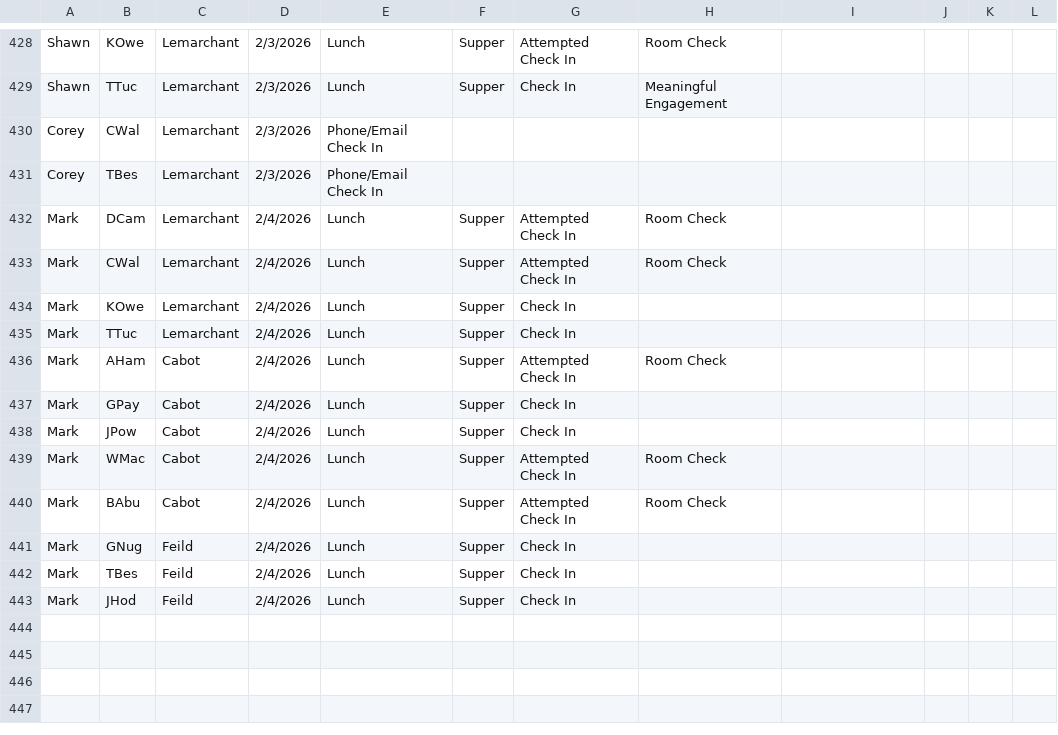
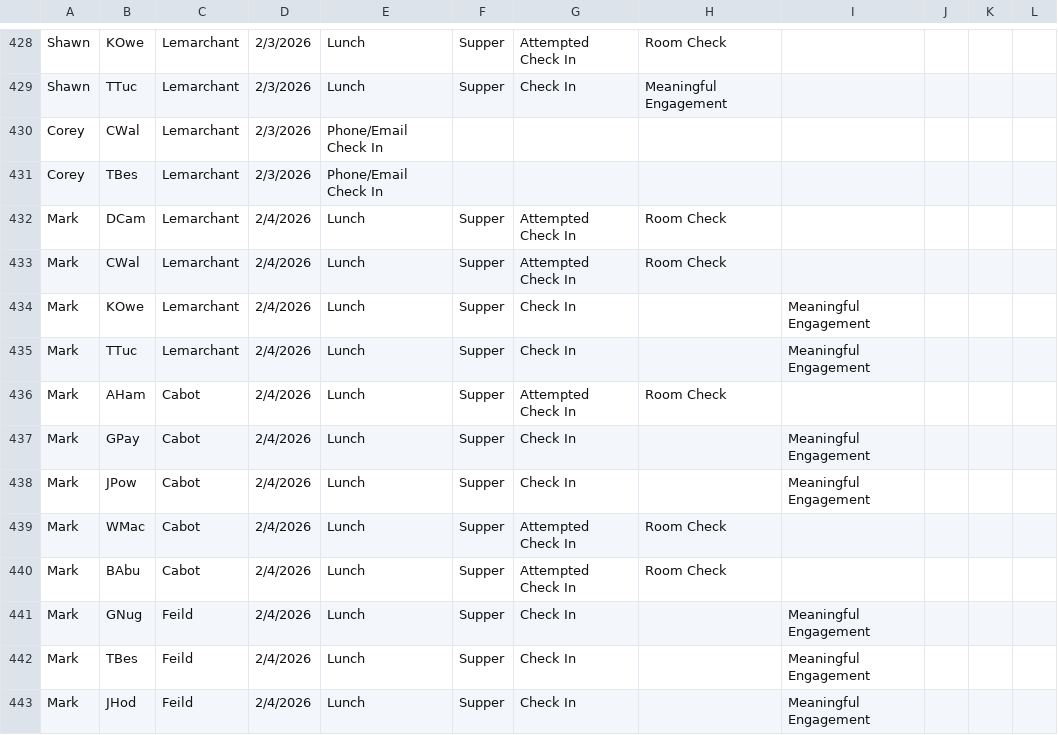
Before and after one commit to rcahill-code/homes-live, a CSV file: data/homes.csv, drawn as a sheet; only a part is shown, gaps mark what is left out.

```diff
--- a/data/homes.csv
+++ b/data/homes.csv
@@ -433,11 +433,11 @@ Mark,DCam,Lemarchant,2/4/2026,Lunch,Supper,Attempted Check In,Room Check,,,,
 Mark,CWal,Lemarchant,2/4/2026,Lunch,Supper,Attempted Check In,Room Check,,,,
-Mark,KOwe,Lemarchant,2/4/2026,Lunch,Supper,Check In,,,,,
-Mark,TTuc,Lemarchant,2/4/2026,Lunch,Supper,Check In,,,,,
+Mark,KOwe,Lemarchant,2/4/2026,Lunch,Supper,Check In,,Meaningful Engagement,,,
+Mark,TTuc,Lemarchant,2/4/2026,Lunch,Supper,Check In,,Meaningful Engagement,,,
 Mark,AHam,Cabot,2/4/2026,Lunch,Supper,Attempted Check In,Room Check,,,,
-Mark,GPay,Cabot,2/4/2026,Lunch,Supper,Check In,,,,,
-Mark,JPow,Cabot,2/4/2026,Lunch,Supper,Check In,,,,,
+Mark,GPay,Cabot,2/4/2026,Lunch,Supper,Check In,,Meaningful Engagement,,,
+Mark,JPow,Cabot,2/4/2026,Lunch,Supper,Check In,,Meaningful Engagement,,,
 Mark,WMac,Cabot,2/4/2026,Lunch,Supper,Attempted Check In,Room Check,,,,
 Mark,BAbu,Cabot,2/4/2026,Lunch,Supper,Attempted Check In,Room Check,,,,
-Mark,GNug,Feild,2/4/2026,Lunch,Supper,Check In,,,,,
-Mark,TBes,Feild,2/4/2026,Lunch,Supper,Check In,,,,,
-Mark,JHod,Feild,2/4/2026,Lunch,Supper,Check In,,,,,
+Mark,GNug,Feild,2/4/2026,Lunch,Supper,Check In,,Meaningful Engagement,,,
+Mark,TBes,Feild,2/4/2026,Lunch,Supper,Check In,,Meaningful Engagement,,,
+Mark,JHod,Feild,2/4/2026,Lunch,Supper,Check In,,Meaningful Engagement,,,
```
